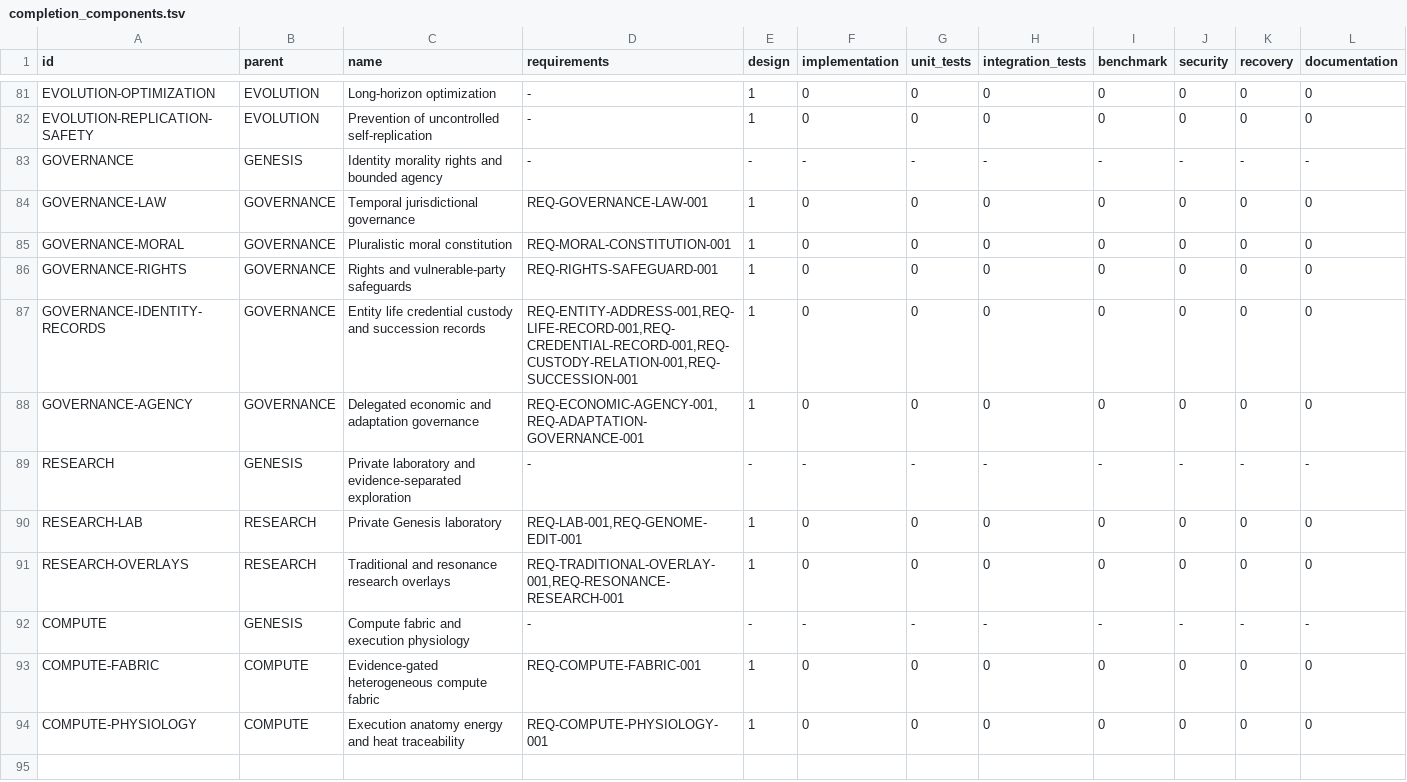
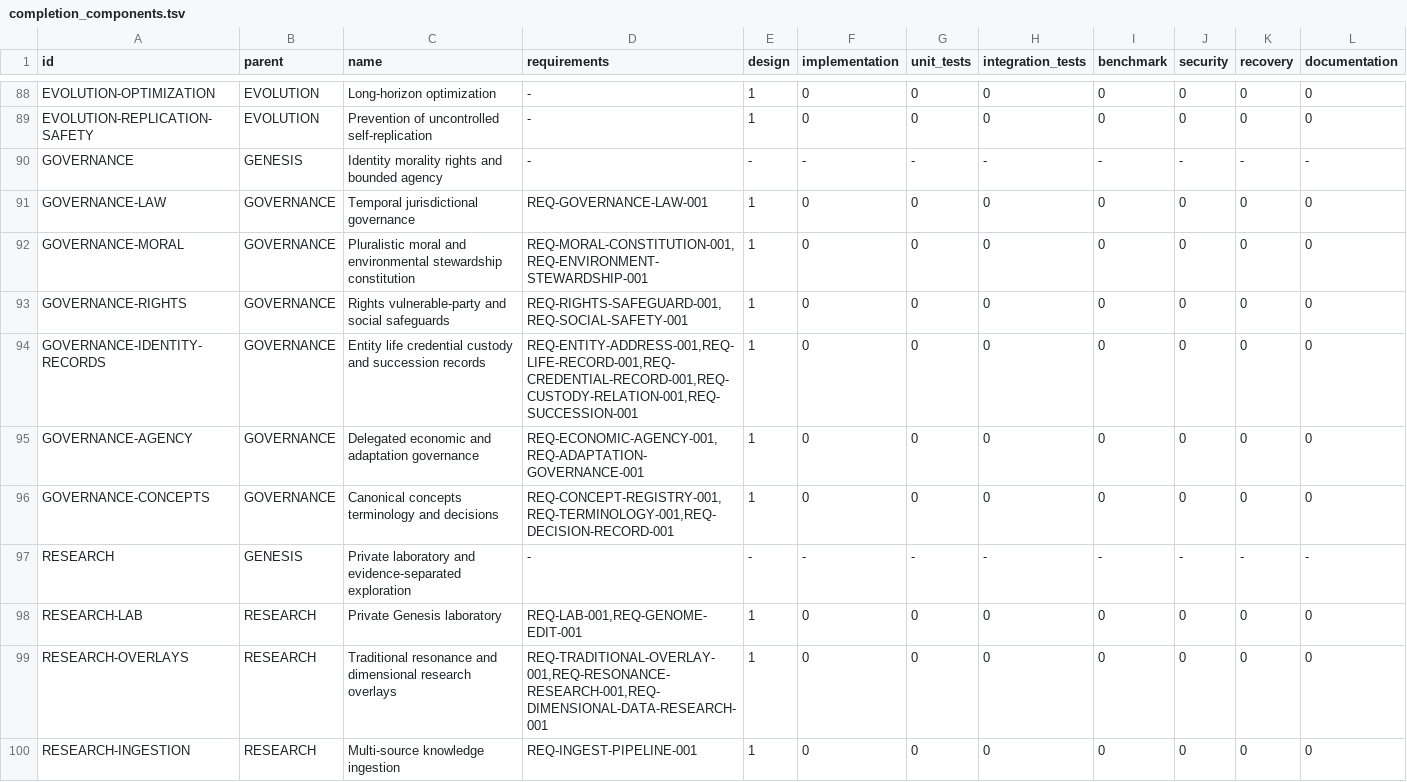
Before and after one commit to jayprophit/Genesis, a TSV file: registry/completion_components.tsv, drawn as a sheet; only a part is shown, gaps mark what is left out; the shorter side is filled out with more unchanged rows; addresses are those after the commit; rows hold the shown columns only; the diff covers the shown part only; the diff names each change by its address in the sheet, - before the commit and + after, or states it on an @@ line.

Commit message:
Ingest and deduplicate Genesis4 consolidation

```diff
--- a/registry/completion_components.tsv
+++ b/registry/completion_components.tsv
-C92 (name): Pluralistic moral constitution
+C92 (name): Pluralistic moral and environmental stewardship constitution
-D92 (requirements): REQ-MORAL-CONSTITUTION-001
+D92 (requirements): REQ-MORAL-CONSTITUTION-001,REQ-ENVIRONMENT-STEWARDSHIP-001
-C93 (name): Rights and vulnerable-party safeguards
+C93 (name): Rights vulnerable-party and social safeguards
-D93 (requirements): REQ-RIGHTS-SAFEGUARD-001
+D93 (requirements): REQ-RIGHTS-SAFEGUARD-001,REQ-SOCIAL-SAFETY-001
+row 96: GOVERNANCE-CONCEPTS | GOVERNANCE | Canonical concepts terminology and decisions | REQ-CONCEPT-REGISTRY-001,REQ-TERMINOLOGY-001,REQ-DECISION-RECORD-001 | 1 | 0 | 0 | 0 | 0 | 0 | 0 | 0
-C99 (name): Traditional and resonance research overlays
+C99 (name): Traditional resonance and dimensional research overlays
-D99 (requirements): REQ-TRADITIONAL-OVERLAY-001,REQ-RESONANCE-RESEARCH-001
+D99 (requirements): REQ-TRADITIONAL-OVERLAY-001,REQ-RESONANCE-RESEARCH-001,REQ-DIMENSIONAL-DATA-RESEARCH-001
+row 100: RESEARCH-INGESTION | RESEARCH | Multi-source knowledge ingestion | REQ-INGEST-PIPELINE-001 | 1 | 0 | 0 | 0 | 0 | 0 | 0 | 0
```
Also changed, not shown: 12 added rows and 4 edited cells elsewhere in this file, provenance/SOURCE_MANIFEST.tsv, registry/completion_report.tsv, 20 other files.
